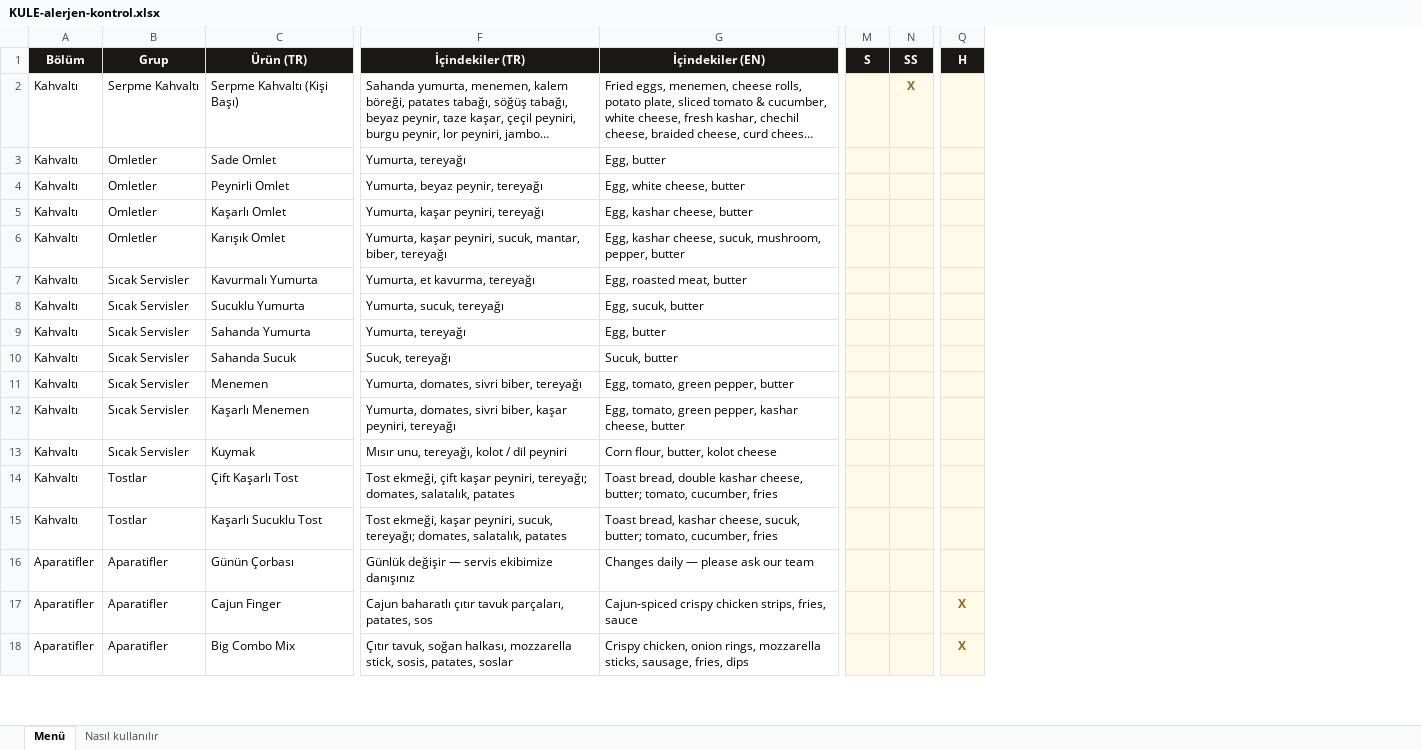
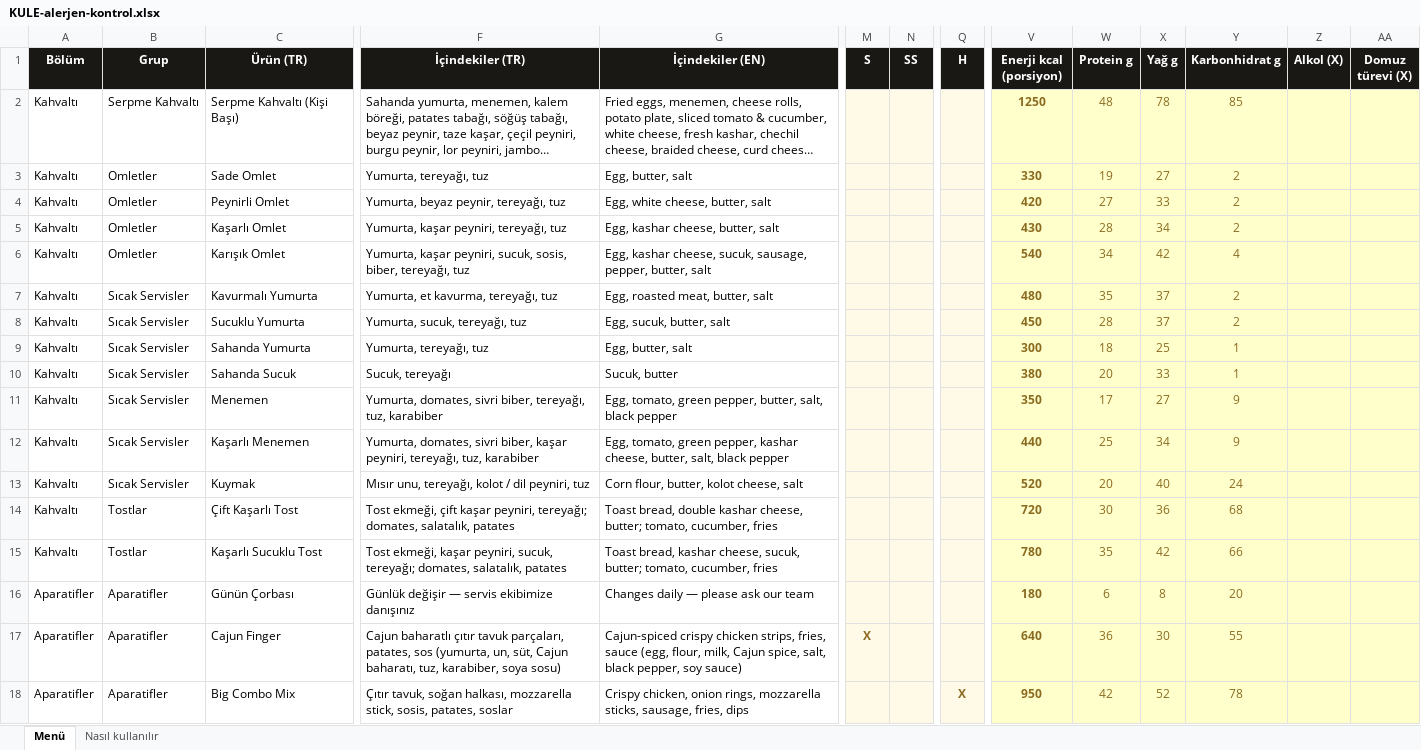
Before and after one commit to mirackkilincc-cloud/kuleistanbulcafe, an Excel workbook: KULE-alerjen-kontrol.xlsx, sheet Menü, drawn as a sheet; only a part is shown, gaps mark what is left out; long unchanged cells end in …; values as stored, in another font and other column widths than the file's, no borders; the diff covers the shown part only; the diff names each change by its address in the sheet, - before the commit and + after, or states it on an @@ line.

Commit message:
Menü güncelleme 16.09.2026 18:19

```diff
--- a/KULE-alerjen-kontrol.xlsx (sheet Menü)
+++ b/KULE-alerjen-kontrol.xlsx (sheet Menü)
+column V (Enerji kcal (porsiyon)), rows 2-18: 1250 | 330 | 420 | 430 | 540 | 480 | 450 | 300 | 380 | 350 | 440 | 520 | 720 | 780 | 180 | 640 | 950
+column W (Protein g), rows 2-18: 48 | 19 | 27 | 28 | 34 | 35 | 28 | 18 | 20 | 17 | 25 | 20 | 30 | 35 | 6 | 36 | 42
+column X (Yağ g), rows 2-18: 78 | 27 | 33 | 34 | 42 | 37 | 37 | 25 | 33 | 27 | 34 | 40 | 36 | 42 | 8 | 30 | 52
+column Y (Karbonhidrat g), rows 2-18: 85 | 2 | 2 | 2 | 4 | 2 | 2 | 1 | 1 | 9 | 9 | 24 | 68 | 66 | 20 | 55 | 78
+column Z (Alkol (X)), empty
+column AA (Domuz türevi (X)), empty
-N2 (SS): X
+N2 (SS): (empty)
-F3 (İçindekiler (TR)): Yumurta, tereyağı
+F3 (İçindekiler (TR)): Yumurta, tereyağı, tuz
-G3 (İçindekiler (EN)): Egg, butter
+G3 (İçindekiler (EN)): Egg, butter, salt
-F4 (İçindekiler (TR)): Yumurta, beyaz peynir, tereyağı
+F4 (İçindekiler (TR)): Yumurta, beyaz peynir, tereyağı, tuz
-G4 (İçindekiler (EN)): Egg, white cheese, butter
+G4 (İçindekiler (EN)): Egg, white cheese, butter, salt
-F5 (İçindekiler (TR)): Yumurta, kaşar peyniri, tereyağı
+F5 (İçindekiler (TR)): Yumurta, kaşar peyniri, tereyağı, tuz
-G5 (İçindekiler (EN)): Egg, kashar cheese, butter
+G5 (İçindekiler (EN)): Egg, kashar cheese, butter, salt
-F6 (İçindekiler (TR)): …peyniri, sucuk, mantar, biber, tereyağı
+F6 (İçindekiler (TR)): …peyniri, sucuk, sosis, biber, tereyağı, tuz
-G6 (İçindekiler (EN)): …cheese, sucuk, mushroom, pepper, butter
+G6 (İçindekiler (EN)): …cheese, sucuk, sausage, pepper, butter, salt
-F7 (İçindekiler (TR)): Yumurta, et kavurma, tereyağı
+F7 (İçindekiler (TR)): Yumurta, et kavurma, tereyağı, tuz
-G7 (İçindekiler (EN)): Egg, roasted meat, butter
+G7 (İçindekiler (EN)): Egg, roasted meat, butter, salt
-F8 (İçindekiler (TR)): Yumurta, sucuk, tereyağı
+F8 (İçindekiler (TR)): Yumurta, sucuk, tereyağı, tuz
-G8 (İçindekiler (EN)): Egg, sucuk, butter
+G8 (İçindekiler (EN)): Egg, sucuk, butter, salt
-F9 (İçindekiler (TR)): Yumurta, tereyağı
+F9 (İçindekiler (TR)): Yumurta, tereyağı, tuz
-G9 (İçindekiler (EN)): Egg, butter
+G9 (İçindekiler (EN)): Egg, butter, salt
-F11 (İçindekiler (TR)): …sivri biber, tereyağı
+F11 (İçindekiler (TR)): …sivri biber, tereyağı, tuz, karabiber
-G11 (İçindekiler (EN)): Egg, tomato, green pepper, butter
+G11 (İçindekiler (EN)): Egg, tomato, green pepper, butter, salt, black pepper
-F12 (İçindekiler (TR)): …kaşar peyniri, tereyağı
+F12 (İçindekiler (TR)): …kaşar peyniri, tereyağı, tuz, karabiber
-G12 (İçindekiler (EN)): …kashar cheese, butter
+G12 (İçindekiler (EN)): …kashar cheese, butter, salt, black pepper
-F13 (İçindekiler (TR)): Mısır unu, tereyağı, kolot / dil peyniri
+F13 (İçindekiler (TR)): Mısır unu, tereyağı, kolot / dil peyniri, tuz
-G13 (İçindekiler (EN)): Corn flour, butter, kolot cheese
+G13 (İçindekiler (EN)): Corn flour, butter, kolot cheese, salt
-F17 (İçindekiler (TR)): …patates, sos
+F17 (İçindekiler (TR)): …patates, sos (yumurta, un, süt, Cajun baharatı, tuz, karabiber, soya sosu)
-G17 (İçindekiler (EN)): …fries, sauce
+G17 (İçindekiler (EN)): …fries, sauce (egg, flour, milk, Cajun spice, salt, black pepper, soy sauce)
-M17 (S): (empty)
+M17 (S): X
-Q17 (H): X
+Q17 (H): (empty)
```
Also changed, not shown: 75 edited cells elsewhere in this sheet, sheet Nasıl kullanılır, 17 other files.
